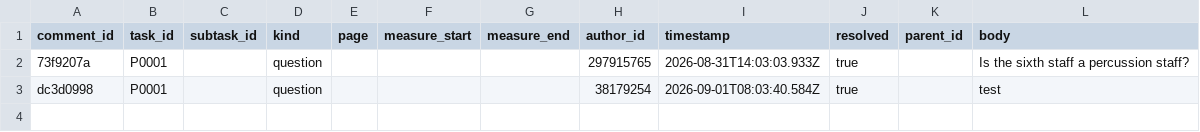
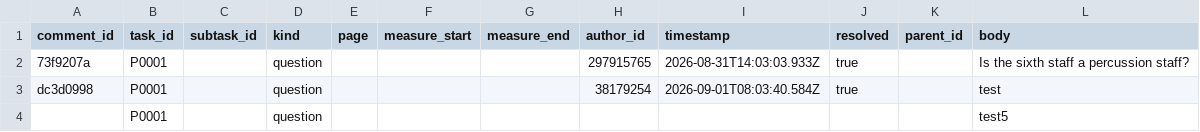
Before and after one commit to ohwjd/test7, a CSV file: tracking/comment.csv, drawn as a sheet.

Commit message:
Comment on P0001 (question)

```diff
--- a/tracking/comment.csv
+++ b/tracking/comment.csv
@@ -3 +3,2 @@ comment_id,task_id,subtask_id,kind,page,measure_start,measure_end,author_id,time
 dc3d0998,P0001,,question,,,,38179254,2026-09-01T08:03:40.584Z,true,,test
+,P0001,,question,,,,,,,,test5
```
